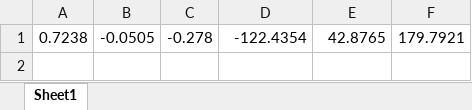
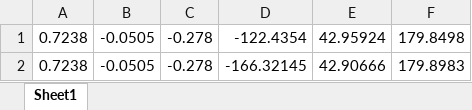
Before and after one commit to benthebear93/null-space-posture-optimization, an Excel workbook: conven_control/data/random_curve_pos.xlsx, sheet Sheet1, drawn as a sheet; values as stored, in another font and other column widths than the file's, no borders; the diff names each change by its address in the sheet, - before the commit and + after, or states it on an @@ line.

```diff
--- a/conven_control/data/random_curve_pos.xlsx (sheet Sheet1)
+++ b/conven_control/data/random_curve_pos.xlsx (sheet Sheet1)
-E1: 42.8765
+E1: 42.95924
-F1: 179.7921
+F1: 179.8498
+row 2: 0.7238 | -0.0505 | -0.278 | -166.32145 | 42.90666 | 179.8983
```
Also changed, not shown: conven_control/data/non_optimized_curved.xlsx, conven_control/data/opt_data_curved.xlsx, 2 other files.
